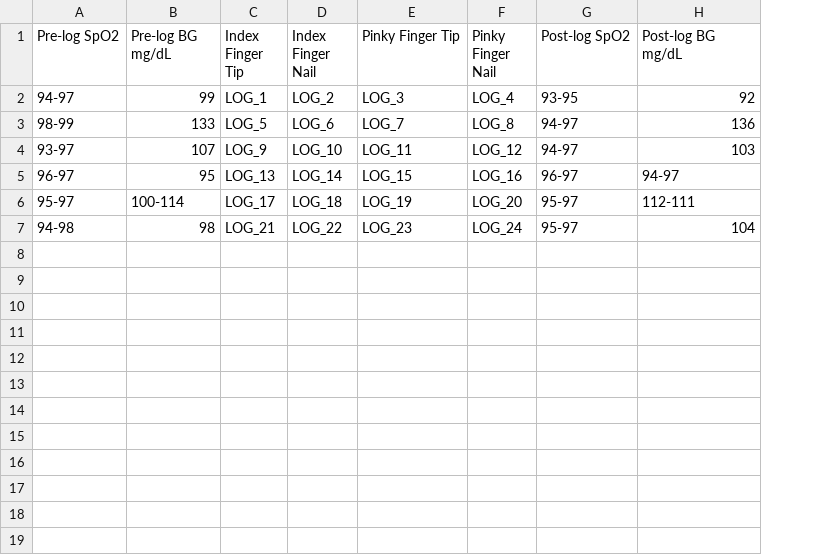
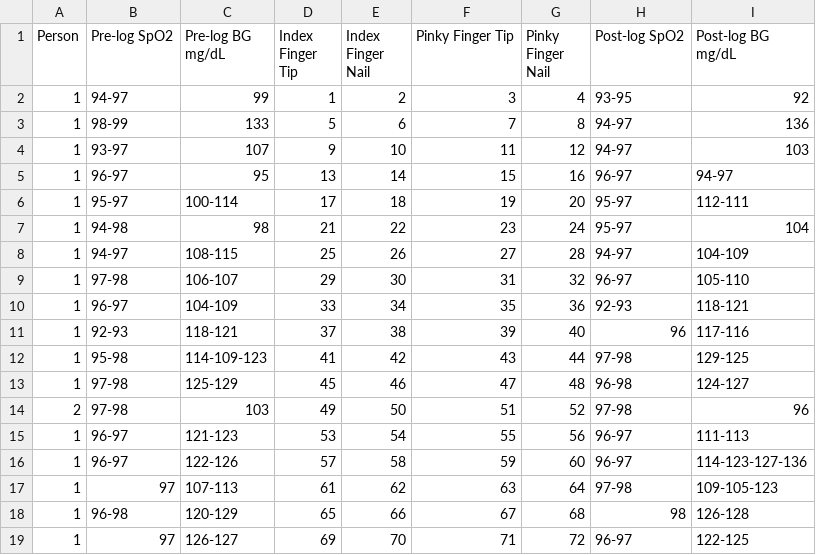
Before and after one commit to knowthebird/NoninvasiveGlucometer, a CSV file: log_data/Example/Index.csv, drawn as a sheet; addresses are those after the commit; the diff names each change by its address in the sheet, - before the commit and + after, or states it on an @@ line.

Commit message:
Update log data

```diff
--- a/log_data/Example/Index.csv
+++ b/log_data/Example/Index.csv
+column A (Person), rows 2-7: all 1
-D2 (Index Finger Tip): LOG_1
+D2 (Index Finger Tip): 1
-E2 (Index Finger Nail): LOG_2
+E2 (Index Finger Nail): 2
-F2 (Pinky Finger Tip): LOG_3
+F2 (Pinky Finger Tip): 3
-G2 (Pinky Finger Nail): LOG_4
+G2 (Pinky Finger Nail): 4
-D3 (Index Finger Tip): LOG_5
+D3 (Index Finger Tip): 5
-E3 (Index Finger Nail): LOG_6
+E3 (Index Finger Nail): 6
-F3 (Pinky Finger Tip): LOG_7
+F3 (Pinky Finger Tip): 7
-G3 (Pinky Finger Nail): LOG_8
+G3 (Pinky Finger Nail): 8
-D4 (Index Finger Tip): LOG_9
+D4 (Index Finger Tip): 9
-E4 (Index Finger Nail): LOG_10
+E4 (Index Finger Nail): 10
-F4 (Pinky Finger Tip): LOG_11
+F4 (Pinky Finger Tip): 11
-G4 (Pinky Finger Nail): LOG_12
+G4 (Pinky Finger Nail): 12
-D5 (Index Finger Tip): LOG_13
+D5 (Index Finger Tip): 13
-E5 (Index Finger Nail): LOG_14
+E5 (Index Finger Nail): 14
-F5 (Pinky Finger Tip): LOG_15
+F5 (Pinky Finger Tip): 15
-G5 (Pinky Finger Nail): LOG_16
+G5 (Pinky Finger Nail): 16
-D6 (Index Finger Tip): LOG_17
+D6 (Index Finger Tip): 17
-E6 (Index Finger Nail): LOG_18
+E6 (Index Finger Nail): 18
-F6 (Pinky Finger Tip): LOG_19
+F6 (Pinky Finger Tip): 19
-G6 (Pinky Finger Nail): LOG_20
+G6 (Pinky Finger Nail): 20
-D7 (Index Finger Tip): LOG_21
+D7 (Index Finger Tip): 21
-E7 (Index Finger Nail): LOG_22
+E7 (Index Finger Nail): 22
-F7 (Pinky Finger Tip): LOG_23
+F7 (Pinky Finger Tip): 23
-G7 (Pinky Finger Nail): LOG_24
+G7 (Pinky Finger Nail): 24
+row 8: 1 | 94-97 | 108-115 | 25 | 26 | 27 | 28 | 94-97 | 104-109
+row 9: 1 | 97-98 | 106-107 | 29 | 30 | 31 | 32 | 96-97 | 105-110
+row 10: 1 | 96-97 | 104-109 | 33 | 34 | 35 | 36 | 92-93 | 118-121
+row 11: 1 | 92-93 | 118-121 | 37 | 38 | 39 | 40 | 96 | 117-116
+row 12: 1 | 95-98 | 114-109-123 | 41 | 42 | 43 | 44 | 97-98 | 129-125
+row 13: 1 | 97-98 | 125-129 | 45 | 46 | 47 | 48 | 96-98 | 124-127
+row 14: 2 | 97-98 | 103 | 49 | 50 | 51 | 52 | 97-98 | 96
+row 15: 1 | 96-97 | 121-123 | 53 | 54 | 55 | 56 | 96-97 | 111-113
+row 16: 1 | 96-97 | 122-126 | 57 | 58 | 59 | 60 | 96-97 | 114-123-127-136
+row 17: 1 | 97 | 107-113 | 61 | 62 | 63 | 64 | 97-98 | 109-105-123
+row 18: 1 | 96-98 | 120-129 | 65 | 66 | 67 | 68 | 98 | 126-128
+row 19: 1 | 97 | 126-127 | 69 | 70 | 71 | 72 | 96-97 | 122-125
```
Also changed, not shown: 30 other files.
